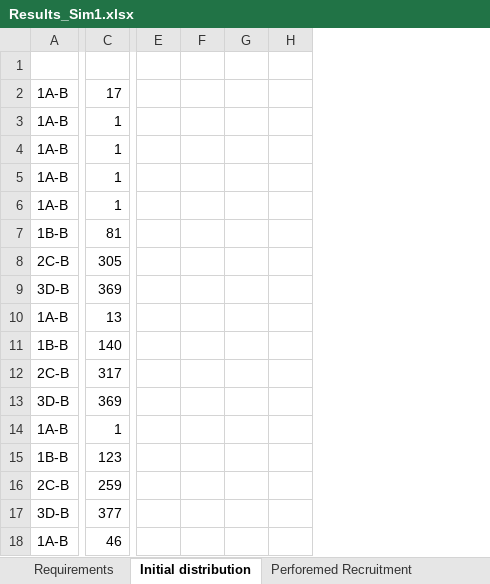
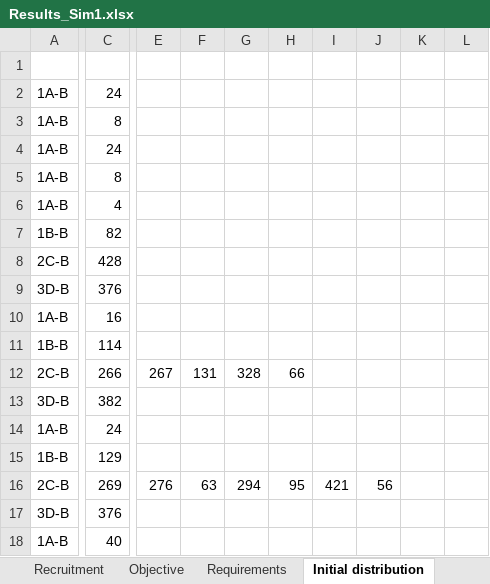
Before and after one commit to Omazaria/CareerPathBeDef, an Excel workbook: Results_Sim1.xlsx, sheet Initial distribution, drawn as a sheet; only a part is shown, gaps mark what is left out; values as stored, in another font and other column widths than the file's, no borders; removed rows and columns are numbered as before the commit, all else as after; the diff covers the shown part only; the diff names each change by its address in the sheet, - before the commit and + after, or states it on an @@ line.

```diff
--- a/Results_Sim1.xlsx (sheet Initial distribution)
+++ b/Results_Sim1.xlsx (sheet Initial distribution)
+sheet tab: Recruitment
+sheet tab: Objective
-column E, empty
-column F, empty
-column G, empty
-column H, empty
+column E, rows 12-16: 267 |  |  |  | 276
+column F, rows 12-16: 131 |  |  |  | 63
+column G, rows 12-16: 328 |  |  |  | 294
+column H, rows 12-16: 66 |  |  |  | 95
+column I, row 16: 421
+column J, row 16: 56
+column K, empty
+column L, empty
-C2: 17
+C2: 24
-C3: 1
+C3: 8
-C4: 1
+C4: 24
-C5: 1
+C5: 8
-C6: 1
+C6: 4
-C7: 81
+C7: 82
-C8: 305
+C8: 428
-C9: 369
+C9: 376
-C10: 13
+C10: 16
-C11: 140
+C11: 114
-C12: 317
+C12: 266
-C13: 369
+C13: 382
-C14: 1
+C14: 24
-C15: 123
+C15: 129
-C16: 259
+C16: 269
-C17: 377
+C17: 376
-C18: 46
+C18: 40
```
Also changed, not shown: 1 removed row, 4 added columns and 277 edited cells elsewhere in this sheet, sheet Perforemed Recruitment, sheet Requirements, sheet DeviationVariables, other sheet tabs, charts or pictures, SimulationInput.xlsx, 2 other files.
